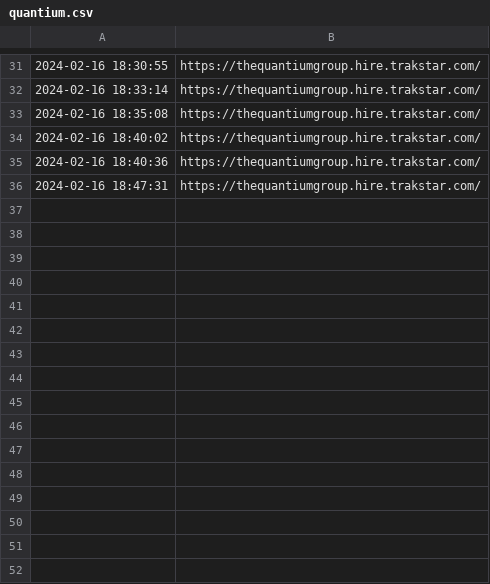
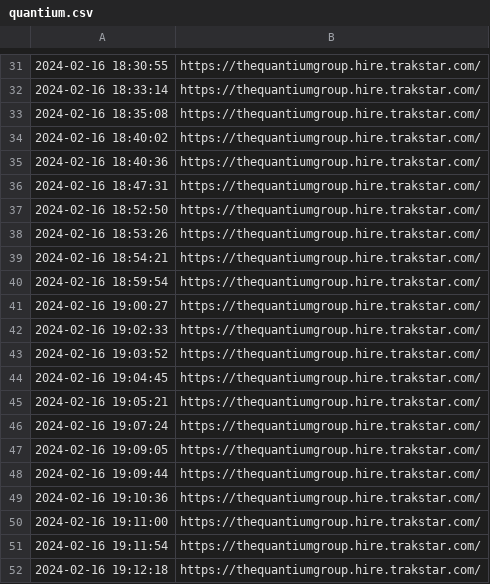
Before and after one commit to patricknasr/jobsmail, a CSV file: results/quantium.csv, drawn as a sheet; only a part is shown, gaps mark what is left out; the diff names each change by its address in the sheet, - before the commit and + after, or states it on an @@ line.

```diff
--- a/results/quantium.csv
+++ b/results/quantium.csv
+row 37: 2024-02-16 18:52:50 | https://thequantiumgroup.hire.trakstar.com/
+row 38: 2024-02-16 18:53:26 | https://thequantiumgroup.hire.trakstar.com/
+row 39: 2024-02-16 18:54:21 | https://thequantiumgroup.hire.trakstar.com/
+row 40: 2024-02-16 18:59:54 | https://thequantiumgroup.hire.trakstar.com/
+row 41: 2024-02-16 19:00:27 | https://thequantiumgroup.hire.trakstar.com/
+row 42: 2024-02-16 19:02:33 | https://thequantiumgroup.hire.trakstar.com/
+row 43: 2024-02-16 19:03:52 | https://thequantiumgroup.hire.trakstar.com/
+row 44: 2024-02-16 19:04:45 | https://thequantiumgroup.hire.trakstar.com/
+row 45: 2024-02-16 19:05:21 | https://thequantiumgroup.hire.trakstar.com/
+row 46: 2024-02-16 19:07:24 | https://thequantiumgroup.hire.trakstar.com/
+row 47: 2024-02-16 19:09:05 | https://thequantiumgroup.hire.trakstar.com/
+row 48: 2024-02-16 19:09:44 | https://thequantiumgroup.hire.trakstar.com/
+row 49: 2024-02-16 19:10:36 | https://thequantiumgroup.hire.trakstar.com/
+row 50: 2024-02-16 19:11:00 | https://thequantiumgroup.hire.trakstar.com/
+row 51: 2024-02-16 19:11:54 | https://thequantiumgroup.hire.trakstar.com/
+row 52: 2024-02-16 19:12:18 | https://thequantiumgroup.hire.trakstar.com/
```
Also changed, not shown: 2 other files.
